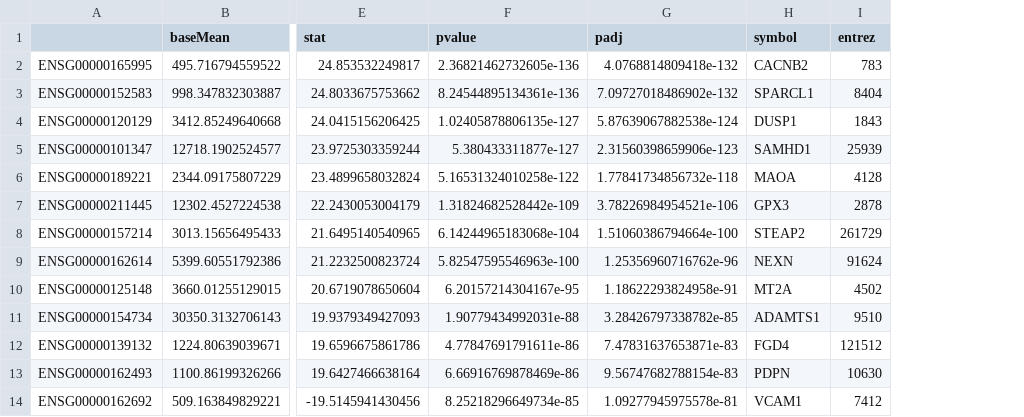
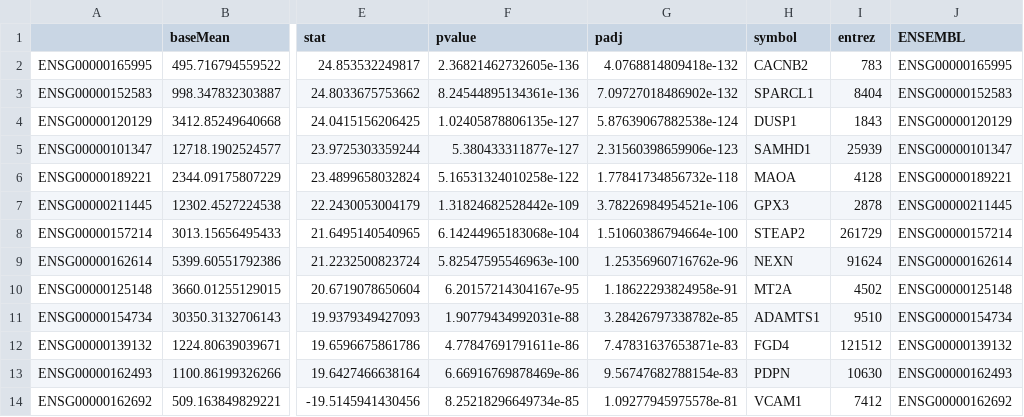
Before and after one commit to recervictory/SnakeMake, a CSV file: RNAseq/results/results.csv, drawn as a sheet; only a part is shown, gaps mark what is left out; the diff names each change by its address in the sheet, - before the commit and + after, or states it on an @@ line.

Commit message:
RNASeq Deseq2

```diff
--- a/RNAseq/results/results.csv
+++ b/RNAseq/results/results.csv
+column J (ENSEMBL), rows 2-14: ENSG00000165995 | ENSG00000152583 | ENSG00000120129 | ENSG00000101347 | ENSG00000189221 | ENSG00000211445 | ENSG00000157214 | ENSG00000162614 | ENSG00000125148 | ENSG00000154734 | ENSG00000139132 | ENSG00000162493 | ENSG00000162692
```
Also changed, not shown: 6 other files.
